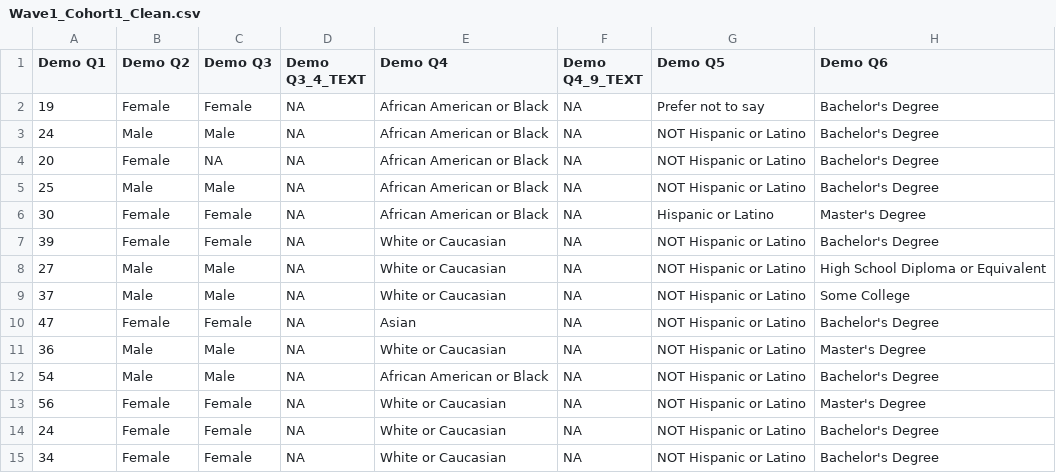
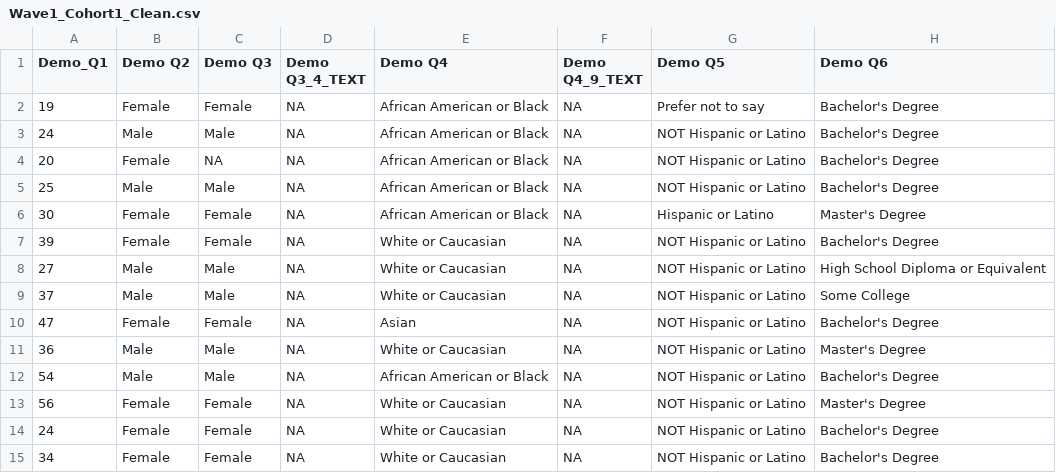
Before and after one commit to gabriellabann/SE-SCC-Depression-clone, a CSV file: Wave1_Cohort1_Clean.csv, drawn as a sheet; only a part is shown; the diff names each change by its address in the sheet, - before the commit and + after, or states it on an @@ line.

Commit message:
editing variable names

```diff
--- a/Wave1_Cohort1_Clean.csv
+++ b/Wave1_Cohort1_Clean.csv
-A1: Demo Q1
+A1: Demo_Q1
```
